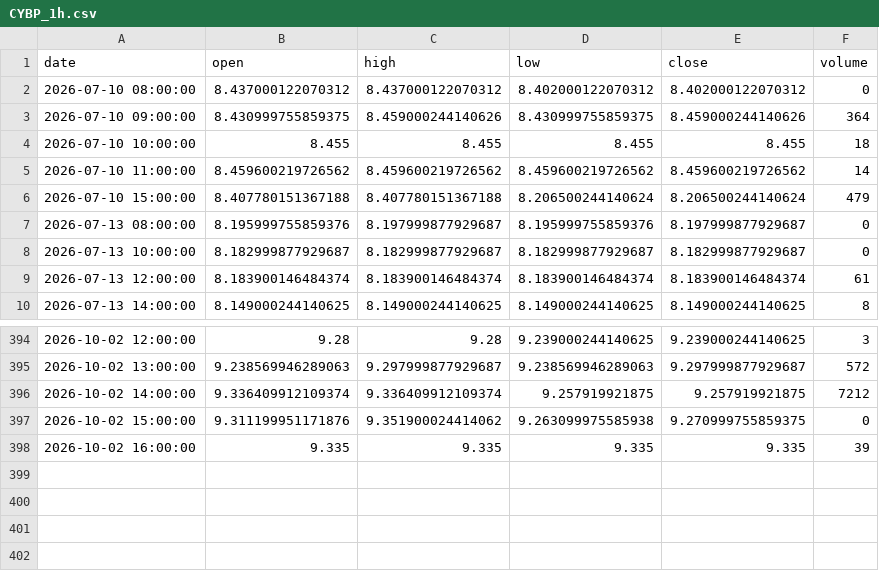
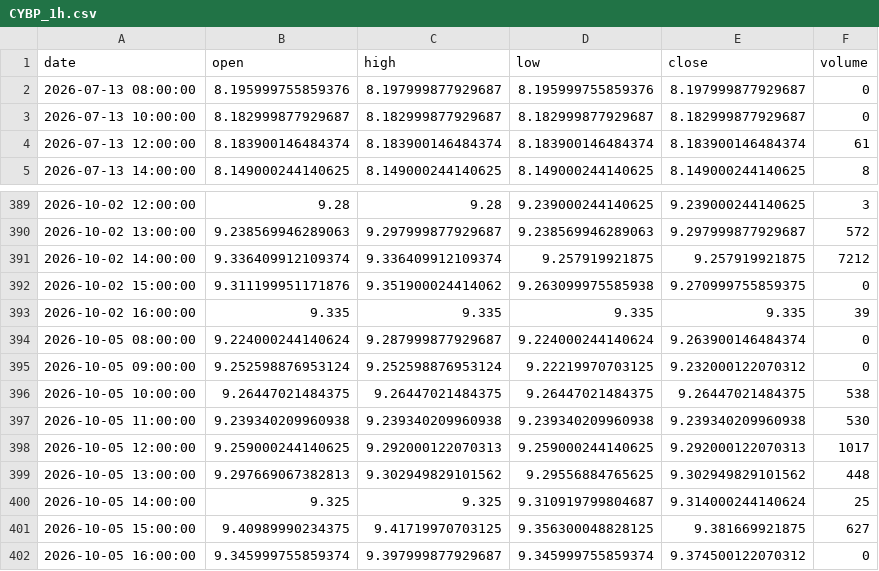
Before and after one commit to grahamgourlay-prog/Fortress2026, a CSV file: chart-pipeline/portfolio_data/CYBP_1h.csv, drawn as a sheet; only a part is shown, gaps mark what is left out; removed rows and columns are numbered as before the commit, all else as after; the diff names each change by its address in the sheet, - before the commit and + after, or states it on an @@ line.

Commit message:
chore: scheduled chart refresh 2026-10-06 UTC

```diff
--- a/chart-pipeline/portfolio_data/CYBP_1h.csv
+++ b/chart-pipeline/portfolio_data/CYBP_1h.csv
-row 2: 2026-07-10 08:00:00 | 8.437000122070312 | 8.437000122070312 | 8.402000122070312 | 8.402000122070312 | 0
-row 3: 2026-07-10 09:00:00 | 8.430999755859375 | 8.459000244140626 | 8.430999755859375 | 8.459000244140626 | 364
-row 4: 2026-07-10 10:00:00 | 8.455 | 8.455 | 8.455 | 8.455 | 18
-row 5: 2026-07-10 11:00:00 | 8.459600219726562 | 8.459600219726562 | 8.459600219726562 | 8.459600219726562 | 14
-row 6: 2026-07-10 15:00:00 | 8.407780151367188 | 8.407780151367188 | 8.206500244140624 | 8.206500244140624 | 479
+row 394: 2026-10-05 08:00:00 | 9.224000244140624 | 9.287999877929687 | 9.224000244140624 | 9.263900146484374 | 0
+row 395: 2026-10-05 09:00:00 | 9.252598876953124 | 9.252598876953124 | 9.22219970703125 | 9.232000122070312 | 0
+row 396: 2026-10-05 10:00:00 | 9.26447021484375 | 9.26447021484375 | 9.26447021484375 | 9.26447021484375 | 538
+row 397: 2026-10-05 11:00:00 | 9.239340209960938 | 9.239340209960938 | 9.239340209960938 | 9.239340209960938 | 530
+row 398: 2026-10-05 12:00:00 | 9.259000244140625 | 9.292000122070313 | 9.259000244140625 | 9.292000122070313 | 1017
+row 399: 2026-10-05 13:00:00 | 9.297669067382813 | 9.302949829101562 | 9.29556884765625 | 9.302949829101562 | 448
+row 400: 2026-10-05 14:00:00 | 9.325 | 9.325 | 9.310919799804687 | 9.314000244140624 | 25
+row 401: 2026-10-05 15:00:00 | 9.40989990234375 | 9.41719970703125 | 9.356300048828125 | 9.381669921875 | 627
+row 402: 2026-10-05 16:00:00 | 9.345999755859374 | 9.397999877929687 | 9.345999755859374 | 9.374500122070312 | 0
```
Also changed, not shown: chart-pipeline/portfolio_data/COPG_1day.csv, chart-pipeline/portfolio_data/DFNG_1day.csv, 34 other files.
